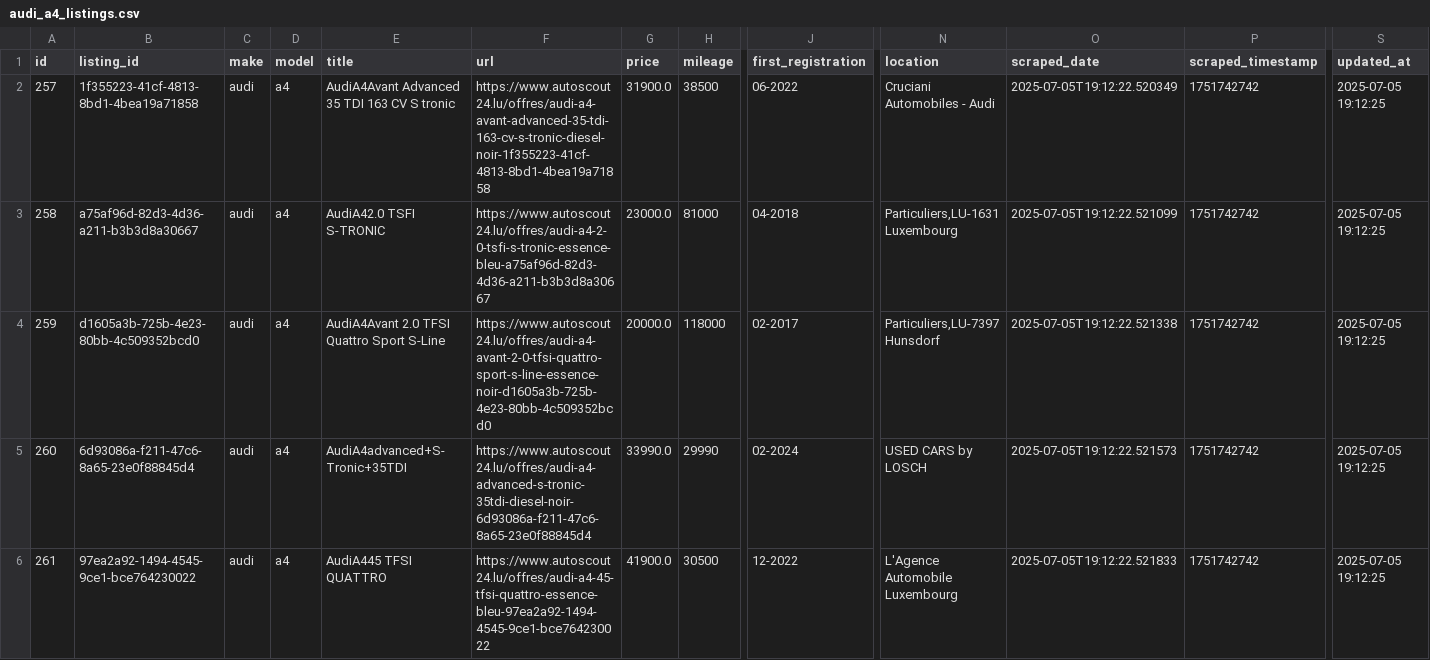
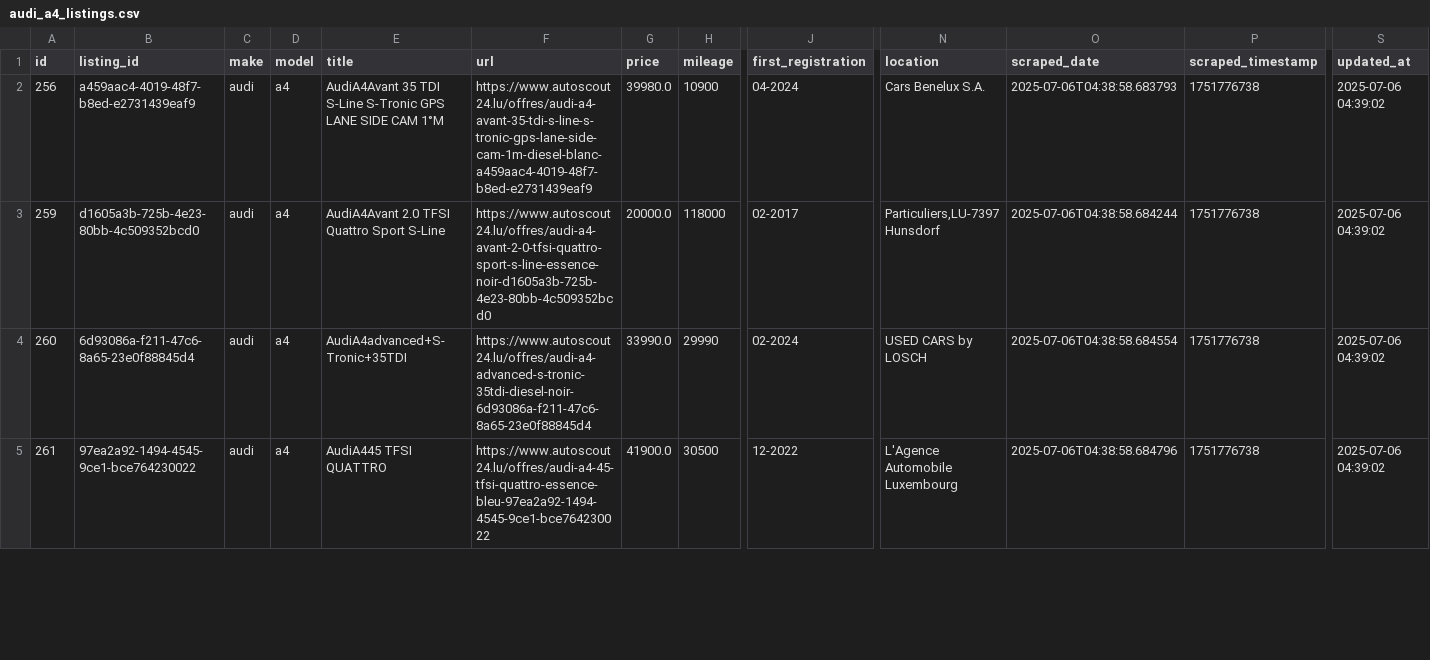
Before and after one commit to masterries/AutoAnalyse, a CSV file: scrapper/data/audi_a4_listings.csv, drawn as a sheet; only a part is shown, gaps mark what is left out; removed rows and columns are numbered as before the commit, all else as after; rows hold the shown columns only; the diff covers the shown part only; the diff names each change by its address in the sheet, - before the commit and + after, or states it on an @@ line.

```diff
--- a/scrapper/data/audi_a4_listings.csv
+++ b/scrapper/data/audi_a4_listings.csv
-A2 (id): 257
+A2 (id): 256
-B2 (listing_id): 1f355223-41cf-4813-8bd1-4bea19a71858
+B2 (listing_id): a459aac4-4019-48f7-b8ed-e2731439eaf9
-E2 (title): AudiA4Avant Advanced 35 TDI 163 CV S tronic
+E2 (title): AudiA4Avant 35 TDI S-Line S-Tronic GPS LANE SIDE CAM 1°M
-F2 (url): https://www.autoscout24.lu/offres/audi-a4-avant-advanced-35-tdi-163-cv-s-tronic-diesel-noir-1f355223-41cf-4813-8bd1-4bea19a71858
+F2 (url): https://www.autoscout24.lu/offres/audi-a4-avant-35-tdi-s-line-s-tronic-gps-lane-side-cam-1m-diesel-blanc-a459aac4-4019-48f7-b8ed-e2731439eaf9
-G2 (price): 31900.0
+G2 (price): 39980.0
-H2 (mileage): 38500
+H2 (mileage): 10900
-J2 (first_registration): 06-2022
+J2 (first_registration): 04-2024
-N2 (location): Cruciani Automobiles - Audi
+N2 (location): Cars Benelux S.A.
-O2 (scraped_date): 2025-07-05T19:12:22.520349
+O2 (scraped_date): 2025-07-06T04:38:58.683793
-P2 (scraped_timestamp): 1751742742
+P2 (scraped_timestamp): 1751776738
-S2 (updated_at): 2025-07-05 19:12:25
+S2 (updated_at): 2025-07-06 04:39:02
-row 3: 258 | a75af96d-82d3-4d36-a211-b3b3d8a30667 | audi | a4 | AudiA42.0 TSFI S-TRONIC | https://www.autoscout24.lu/offres/audi-a4-2-0-tsfi-s-tronic-essence-bleu-a75af96d-82d3-4d36-a211-b3b3d8a30667 | 23000.0 | 81000 | 04-2018 | Particuliers,LU-1631 Luxembourg | 2025-07-05T19:12:22.521099 | 1751742742 | 2025-07-05 19:12:25
-O3 (scraped_date): 2025-07-05T19:12:22.521338
+O3 (scraped_date): 2025-07-06T04:38:58.684244
-P3:P5 (scraped_timestamp): 1751742742
+P3:P5 (scraped_timestamp): 1751776738
-S3:S5 (updated_at): 2025-07-05 19:12:25
+S3:S5 (updated_at): 2025-07-06 04:39:02
-O4 (scraped_date): 2025-07-05T19:12:22.521573
+O4 (scraped_date): 2025-07-06T04:38:58.684554
-O5 (scraped_date): 2025-07-05T19:12:22.521833
+O5 (scraped_date): 2025-07-06T04:38:58.684796
```
Also changed, not shown: 1 added row, 1 removed row and 104 edited cells elsewhere in this file, scrapper/data/audi_a1_listings.csv, scrapper/data/audi_a3_listings.csv, 34 other files.
